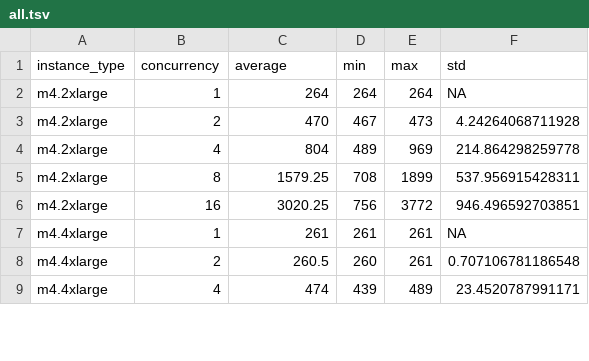
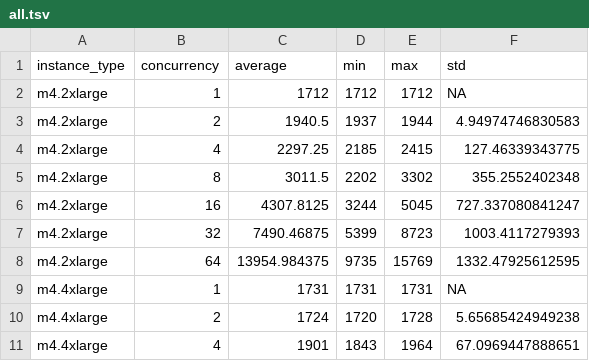
Before and after one commit to awsub/lab, a TSV file: projects/STAR-measurement/results/all.tsv, drawn as a sheet; only a part is shown; the diff covers the shown part only.

Commit message:
Fix STAR-measurement to use 32GB sample data

```diff
--- a/projects/STAR-measurement/results/all.tsv
+++ b/projects/STAR-measurement/results/all.tsv
@@ -1,9 +1,11 @@
 instance_type	concurrency	average	min	max	std
-m4.2xlarge	1	264	264	264	NA
-m4.2xlarge	2	470	467	473	4.24264068711928
-m4.2xlarge	4	804	489	969	214.864298259778
-m4.2xlarge	8	1579.25	708	1899	537.956915428311
-m4.2xlarge	16	3020.25	756	3772	946.496592703851
-m4.4xlarge	1	261	261	261	NA
-m4.4xlarge	2	260.5	260	261	0.707106781186548
-m4.4xlarge	4	474	439	489	23.4520787991171
+m4.2xlarge	1	1712	1712	1712	NA
+m4.2xlarge	2	1940.5	1937	1944	4.94974746830583
+m4.2xlarge	4	2297.25	2185	2415	127.46339343775
+m4.2xlarge	8	3011.5	2202	3302	355.2552402348
+m4.2xlarge	16	4307.8125	3244	5045	727.337080841247
+m4.2xlarge	32	7490.46875	5399	8723	1003.4117279393
+m4.2xlarge	64	13954.984375	9735	15769	1332.47925612595
+m4.4xlarge	1	1731	1731	1731	NA
+m4.4xlarge	2	1724	1720	1728	5.65685424949238
+m4.4xlarge	4	1901	1843	1964	67.0969447888651
```
Also changed, not shown: 6 added rows and 46 edited cells elsewhere in this file, 31 other files.
